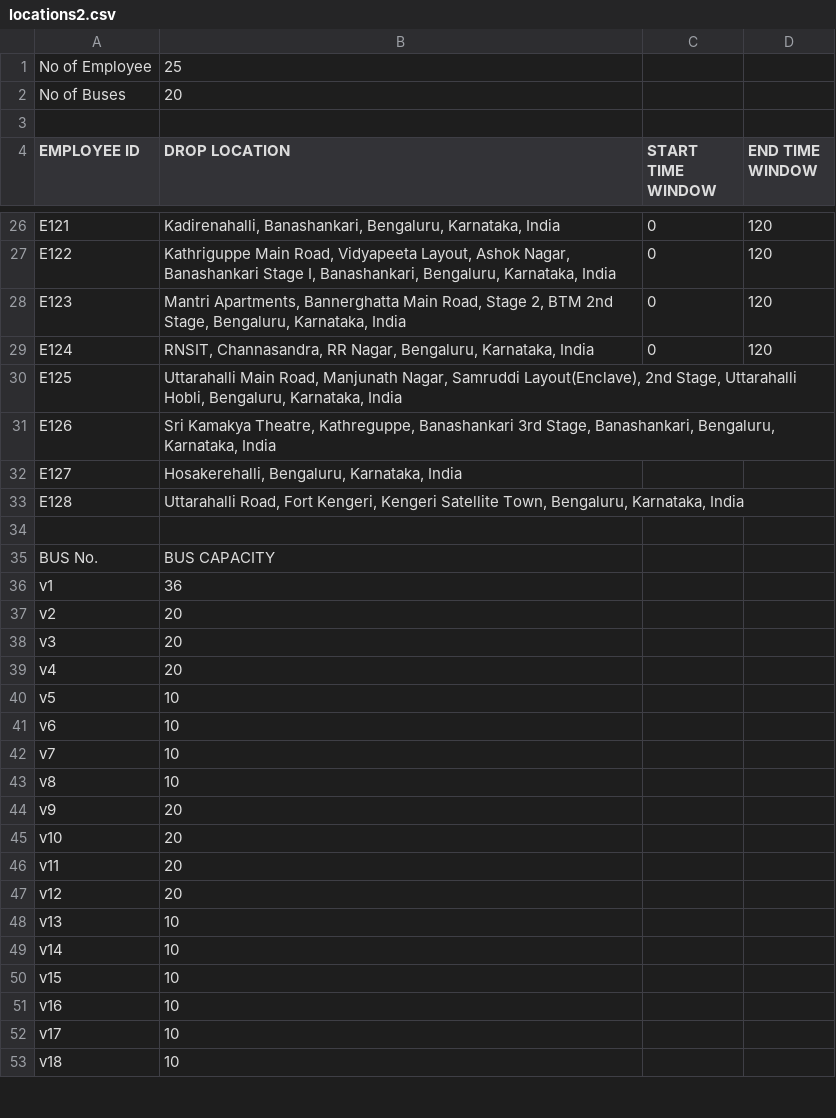
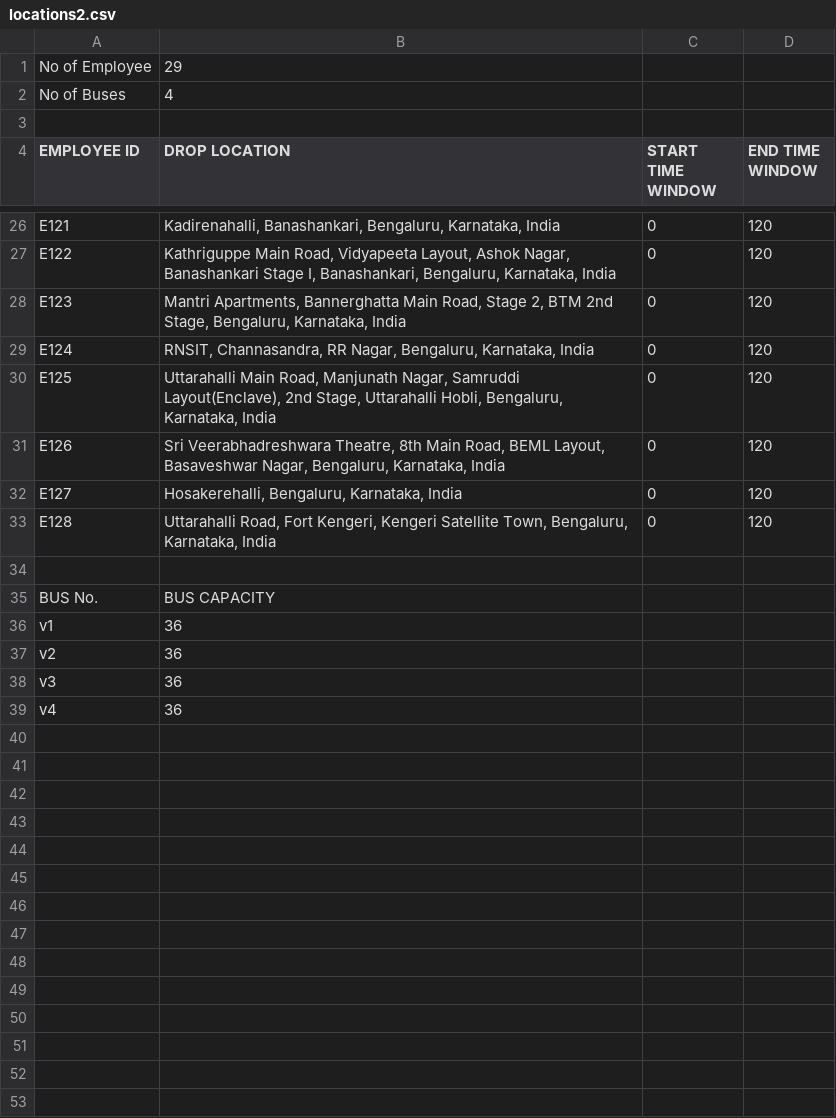
Before and after one commit to AnuragBarfa/BOSCH-routeOptimization, a CSV file: How-To-Execute-CRUD-Using-Django-Ajax-and-JSONa/locations2.csv, drawn as a sheet; only a part is shown, gaps mark what is left out; the diff covers the shown part only.

```diff
--- a/How-To-Execute-CRUD-Using-Django-Ajax-and-JSONa/locations2.csv
+++ b/How-To-Execute-CRUD-Using-Django-Ajax-and-JSONa/locations2.csv
@@ -1,3 +1,3 @@
-No of Employee,25,,
-No of Buses,20,,
+No of Employee,29,,
+No of Buses,4,,
 ,,,
@@ -29,6 +29,6 @@ E123,"Mantri Apartments, Bannerghatta Main Road, Stage 2, BTM 2nd Stage, Bengalu
 E124,"RNSIT, Channasandra, RR Nagar, Bengaluru, Karnataka, India",0,120
-E125,"Uttarahalli Main Road, Manjunath Nagar, Samruddi Layout(Enclave), 2nd Stage, Uttarahalli Hobli, Bengaluru, Karnataka, India",,
-E126,"Sri Kamakya Theatre, Kathreguppe, Banashankari 3rd Stage, Banashankari, Bengaluru, Karnataka, India",,
-E127,"Hosakerehalli, Bengaluru, Karnataka, India",,
-E128,"Uttarahalli Road, Fort Kengeri, Kengeri Satellite Town, Bengaluru, Karnataka, India",,
+E125,"Uttarahalli Main Road, Manjunath Nagar, Samruddi Layout(Enclave), 2nd Stage, Uttarahalli Hobli, Bengaluru, Karnataka, India",0,120
+E126,"Sri Veerabhadreshwara Theatre, 8th Main Road, BEML Layout, Basaveshwar Nagar, Bengaluru, Karnataka, India",0,120
+E127,"Hosakerehalli, Bengaluru, Karnataka, India",0,120
+E128,"Uttarahalli Road, Fort Kengeri, Kengeri Satellite Town, Bengaluru, Karnataka, India",0,120
 ,,,
@@ -36,18 +36,18 @@ BUS No.,BUS CAPACITY,,
 v1,36,,
-v2,20,,
-v3,20,,
-v4,20,,
-v5,10,,
-v6,10,,
-v7,10,,
-v8,10,,
-v9,20,,
-v10,20,,
-v11,20,,
-v12,20,,
-v13,10,,
-v14,10,,
-v15,10,,
-v16,10,,
-v17,10,,
-v18,10,,
+v2,36,,
+v3,36,,
+v4,36,,
+,,,
+,,,
+,,,
+,,,
+,,,
+,,,
+,,,
+,,,
+,,,
+,,,
+,,,
+,,,
+,,,
+,,,
```
Also changed, not shown: 7 edited cells elsewhere in this file, 2 other files.
